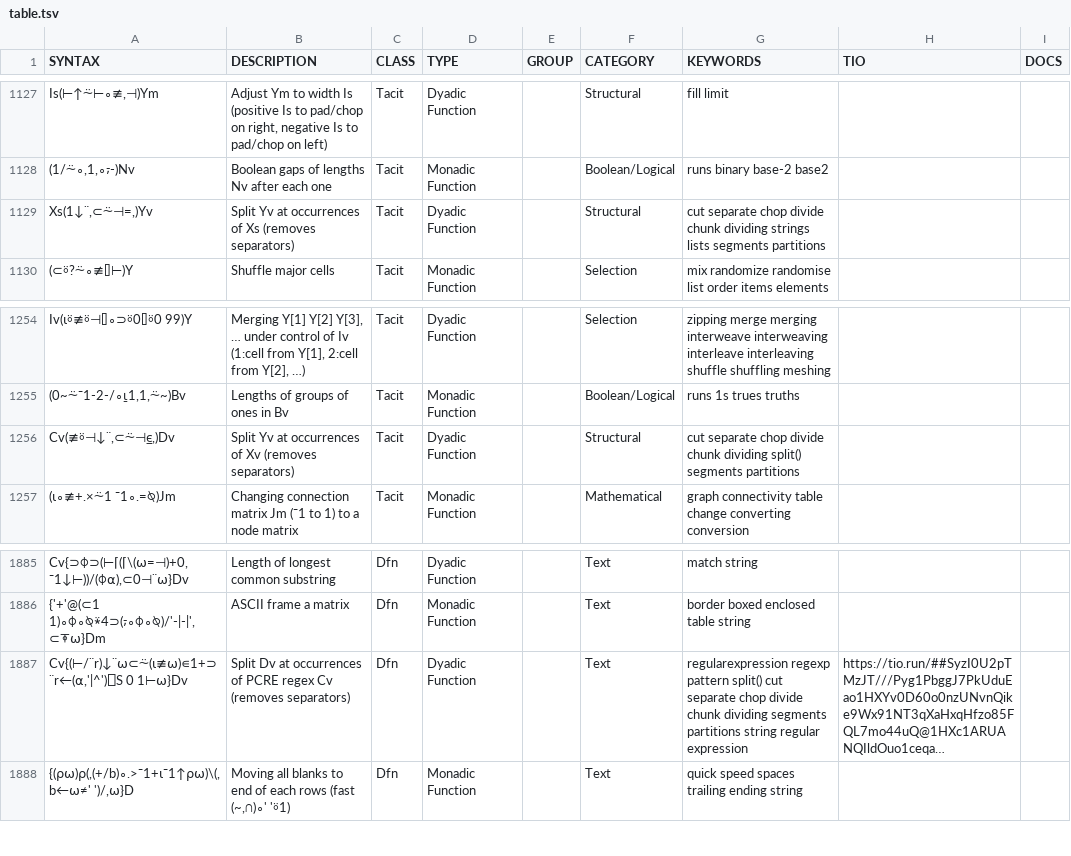
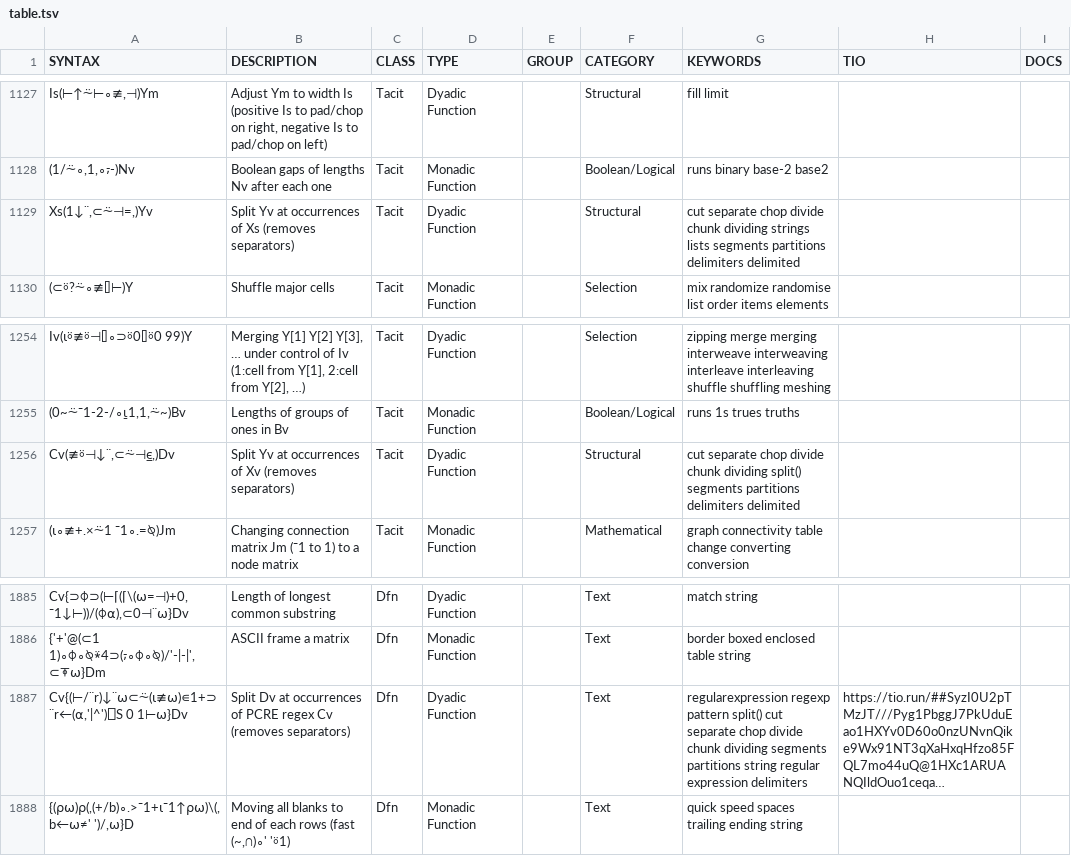
Before and after one commit to abrudz/aplcart, a TSV file: table.tsv, drawn as a sheet; only a part is shown, gaps mark what is left out; long unchanged cells end in …; the diff names each change by its address in the sheet, - before the commit and + after, or states it on an @@ line.

Commit message:
delimit string keywords

```diff
--- a/table.tsv
+++ b/table.tsv
-G1129 (KEYWORDS): …segments partitions
+G1129 (KEYWORDS): …segments partitions delimiters delimited
-G1256 (KEYWORDS): …segments partitions
+G1256 (KEYWORDS): …segments partitions delimiters delimited
-G1887 (KEYWORDS): …regular expression
+G1887 (KEYWORDS): …regular expression delimiters
```
